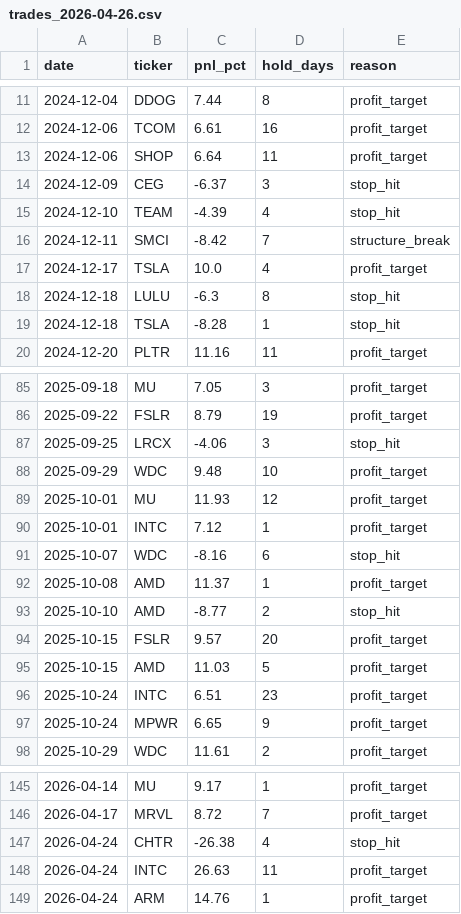
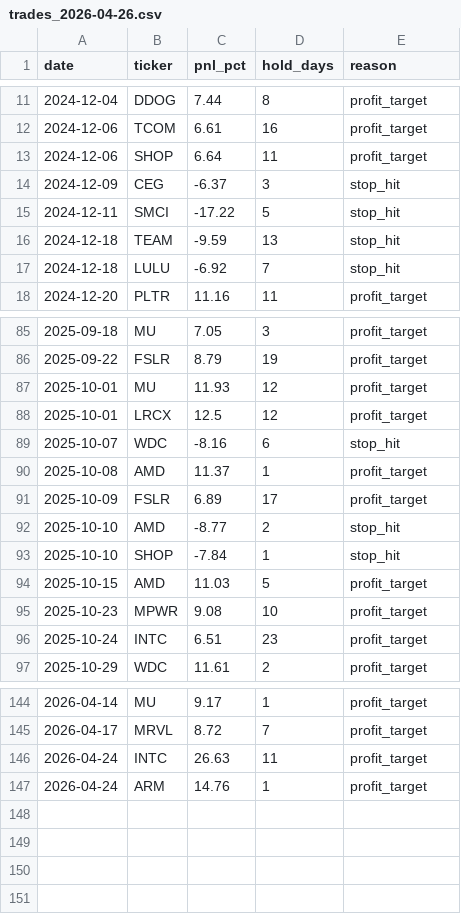
Before and after one commit to pika070120-web/-, a CSV file: backtest/results/trades_2026-04-26.csv, drawn as a sheet; only a part is shown, gaps mark what is left out; the diff covers the shown part only.

```diff
--- a/backtest/results/trades_2026-04-26.csv
+++ b/backtest/results/trades_2026-04-26.csv
@@ -14,7 +14,5 @@ date,ticker,pnl_pct,hold_days,reason
 2024-12-09,CEG,-6.37,3,stop_hit
-2024-12-10,TEAM,-4.39,4,stop_hit
-2024-12-11,SMCI,-8.42,7,structure_break
-2024-12-17,TSLA,10.0,4,profit_target
-2024-12-18,LULU,-6.3,8,stop_hit
-2024-12-18,TSLA,-8.28,1,stop_hit
+2024-12-11,SMCI,-17.22,5,stop_hit
+2024-12-18,TEAM,-9.59,13,stop_hit
+2024-12-18,LULU,-6.92,7,stop_hit
 2024-12-20,PLTR,11.16,11,profit_target
@@ -86,13 +86,12 @@ date,ticker,pnl_pct,hold_days,reason
 2025-09-22,FSLR,8.79,19,profit_target
-2025-09-25,LRCX,-4.06,3,stop_hit
-2025-09-29,WDC,9.48,10,profit_target
 2025-10-01,MU,11.93,12,profit_target
-2025-10-01,INTC,7.12,1,profit_target
+2025-10-01,LRCX,12.5,12,profit_target
 2025-10-07,WDC,-8.16,6,stop_hit
 2025-10-08,AMD,11.37,1,profit_target
+2025-10-09,FSLR,6.89,17,profit_target
 2025-10-10,AMD,-8.77,2,stop_hit
-2025-10-15,FSLR,9.57,20,profit_target
+2025-10-10,SHOP,-7.84,1,stop_hit
 2025-10-15,AMD,11.03,5,profit_target
+2025-10-23,MPWR,9.08,10,profit_target
 2025-10-24,INTC,6.51,23,profit_target
-2025-10-24,MPWR,6.65,9,profit_target
 2025-10-29,WDC,11.61,2,profit_target
@@ -146,3 +145,2 @@ date,ticker,pnl_pct,hold_days,reason
 2026-04-17,MRVL,8.72,7,profit_target
-2026-04-24,CHTR,-26.38,4,stop_hit
 2026-04-24,INTC,26.63,11,profit_target
```
Also changed, not shown: 12 added rows, 10 removed rows and 10 edited cells elsewhere in this file, backtest/results/daily_2026-04-26.csv, 1 other file.
